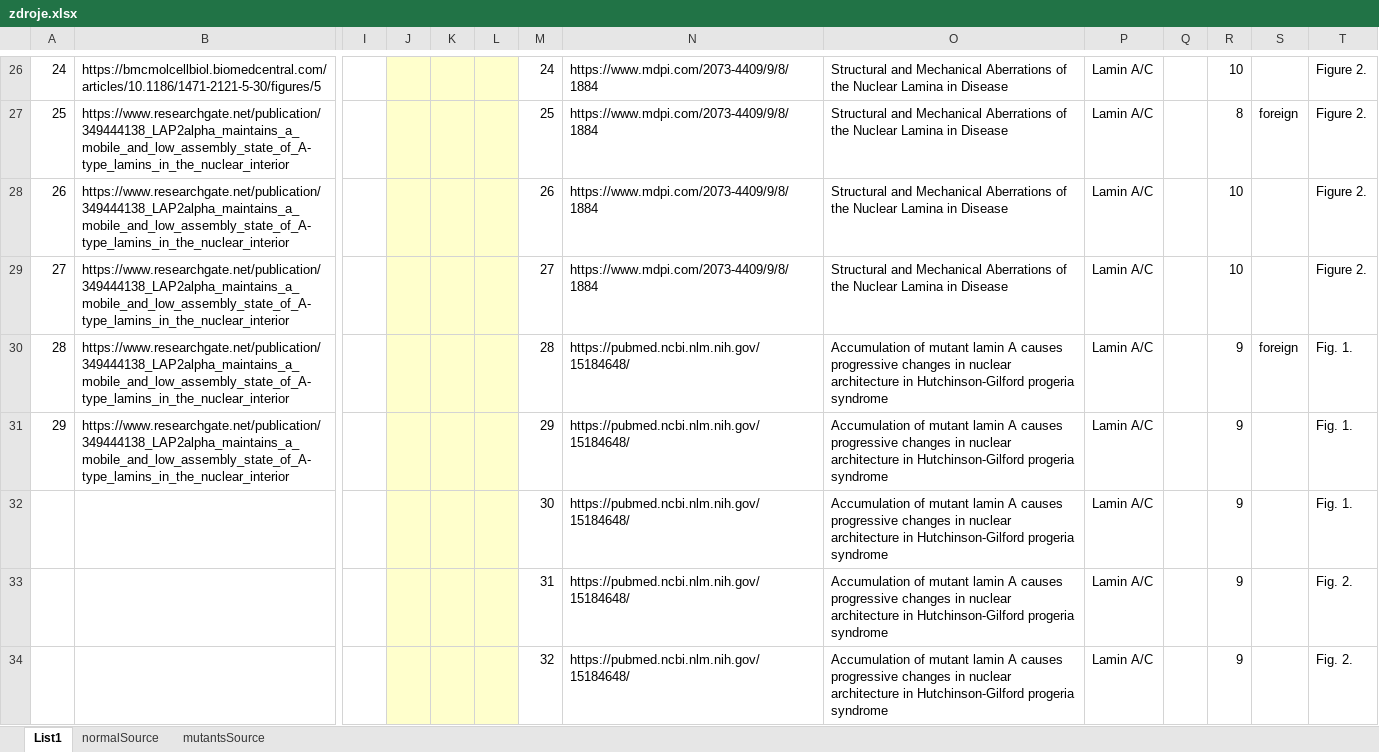
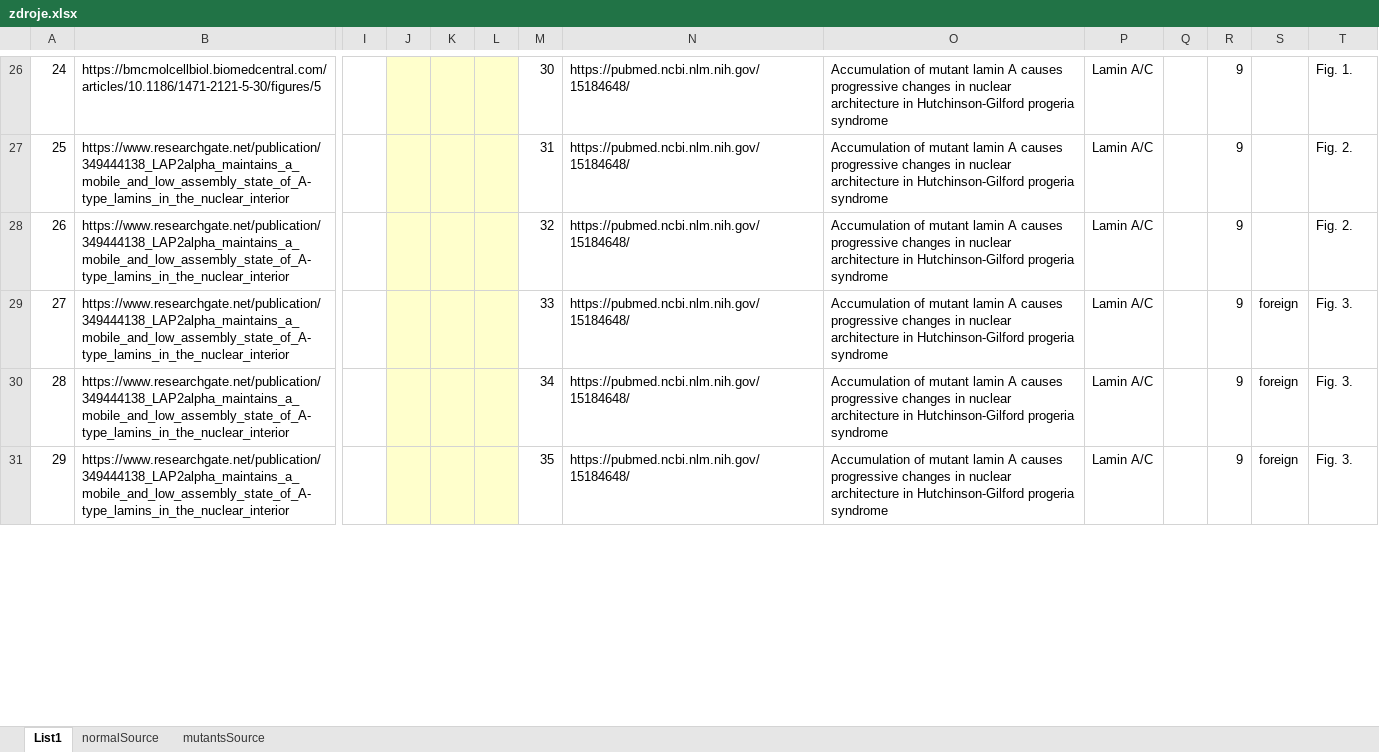
Before and after one commit to drinkwater0/nucleus-shape-detective, an Excel workbook: data/zdroje.xlsx, sheet List1, drawn as a sheet; only a part is shown, gaps mark what is left out; values as stored, in another font and other column widths than the file's, no borders; removed rows and columns are numbered as before the commit, all else as after; rows hold the shown columns only; the diff covers the shown part only; the diff names each change by its address in the sheet, - before the commit and + after, or states it on an @@ line.

```diff
--- a/data/zdroje.xlsx (sheet List1)
+++ b/data/zdroje.xlsx (sheet List1)
-M26: 24
+M26: 30
-N26:N29: https://www.mdpi.com/2073-4409/9/8/1884
+N26:N29: https://pubmed.ncbi.nlm.nih.gov/15184648/
-O26:O29: Structural and Mechanical Aberrations of the Nuclear Lamina in Disease
+O26:O29: Accumulation of mutant lamin A causes progressive changes in nuclear architecture in Hutchinson-Gilford progeria syndrome
-R26: 10
+R26: 9
-T26: Figure 2.
+T26: Fig. 1.
-M27: 25
+M27: 31
-R27: 8
+R27: 9
-S27: foreign
+S27: (empty)
-T27:T28: Figure 2.
+T27:T28: Fig. 2.
-M28: 26
+M28: 32
-R28:R29: 10
+R28:R29: 9
-M29: 27
+M29: 33
-S29: (empty)
+S29: foreign
-T29: Figure 2.
+T29: Fig. 3.
-M30: 28
+M30: 34
-T30:T31: Fig. 1.
+T30:T31: Fig. 3.
-M31: 29
+M31: 35
-S31: (empty)
+S31: foreign
-row 32:  |  |  |  |  |  | 30 | https://pubmed.ncbi.nlm.nih.gov/15184648/ | Accumulation of mutant lamin A causes progressive changes in nuclear architecture in Hutchinson-Gilford progeria syndrome | Lamin A/C |  | 9 |  | Fig. 1.
-row 33:  |  |  |  |  |  | 31 | https://pubmed.ncbi.nlm.nih.gov/15184648/ | Accumulation of mutant lamin A causes progressive changes in nuclear architecture in Hutchinson-Gilford progeria syndrome | Lamin A/C |  | 9 |  | Fig. 2.
-row 34:  |  |  |  |  |  | 32 | https://pubmed.ncbi.nlm.nih.gov/15184648/ | Accumulation of mutant lamin A causes progressive changes in nuclear architecture in Hutchinson-Gilford progeria syndrome | Lamin A/C |  | 9 |  | Fig. 2.
```
Also changed, not shown: 22 added rows, 3 removed rows, 181 edited cells, cell formats and row numbers in column A elsewhere in this sheet, sheet mutantsSource, sheet normalSource, formulas that keep their value, 45 other files.
